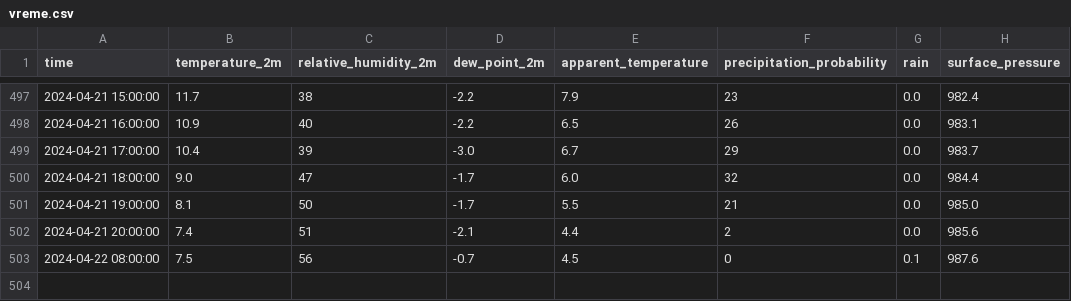
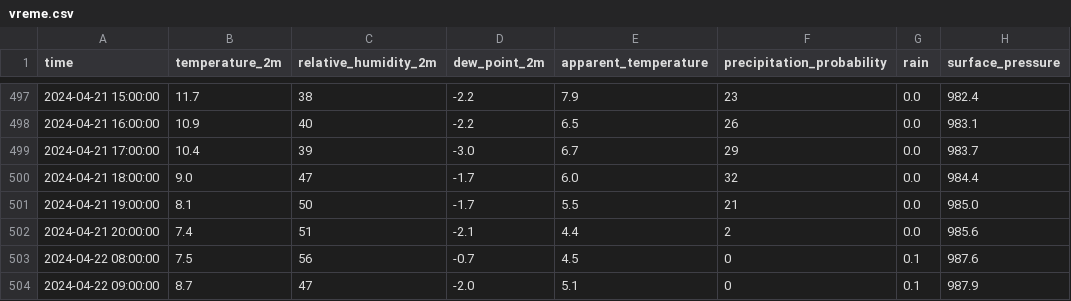
Before and after one commit to CesarMitja/IIS_2, a CSV file: data/raw/vreme.csv, drawn as a sheet; only a part is shown, gaps mark what is left out; the diff names each change by its address in the sheet, - before the commit and + after, or states it on an @@ line.

```diff
--- a/data/raw/vreme.csv
+++ b/data/raw/vreme.csv
+row 504: 2024-04-22 09:00:00 | 8.7 | 47 | -2.0 | 5.1 | 0 | 0.1 | 987.9
```
Also changed, not shown: data/processed/data_for_prediction.csv, data/raw/kolesa.csv.
